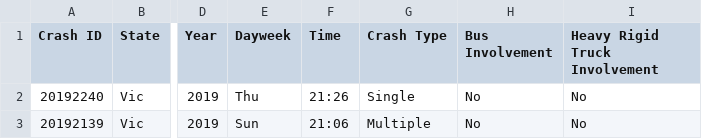
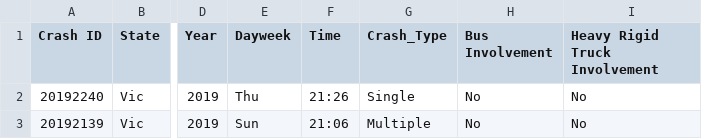
Before and after one commit to Versted/FIT3179A2, a CSV file: A.csv, drawn as a sheet; only a part is shown, gaps mark what is left out; the diff names each change by its address in the sheet, - before the commit and + after, or states it on an @@ line.

Commit message:
Update A.csv

```diff
--- a/A.csv
+++ b/A.csv
-G1: Crash Type
+G1: Crash_Type
```
